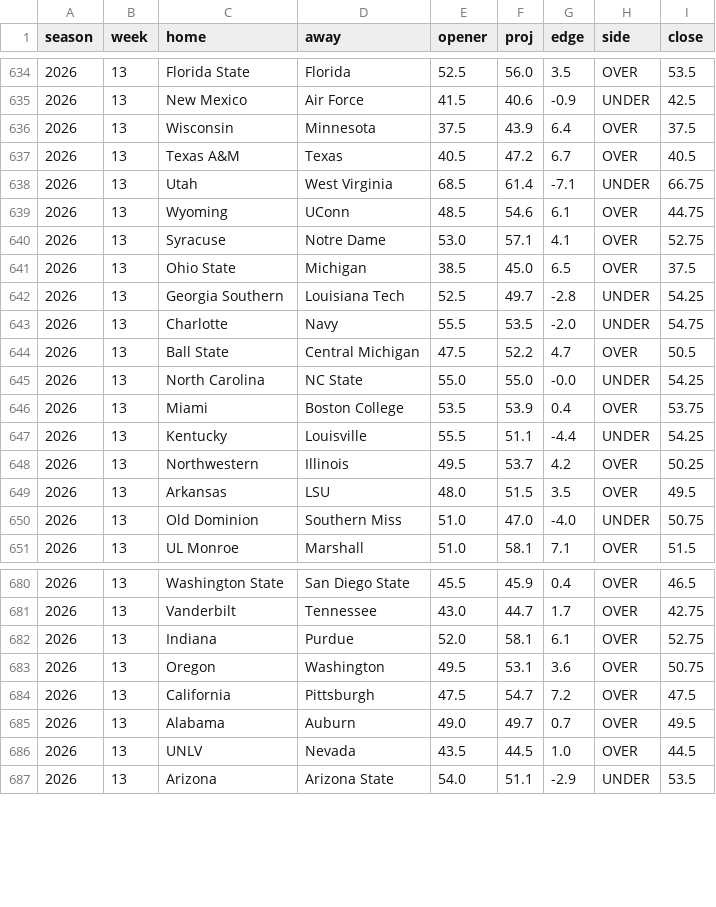
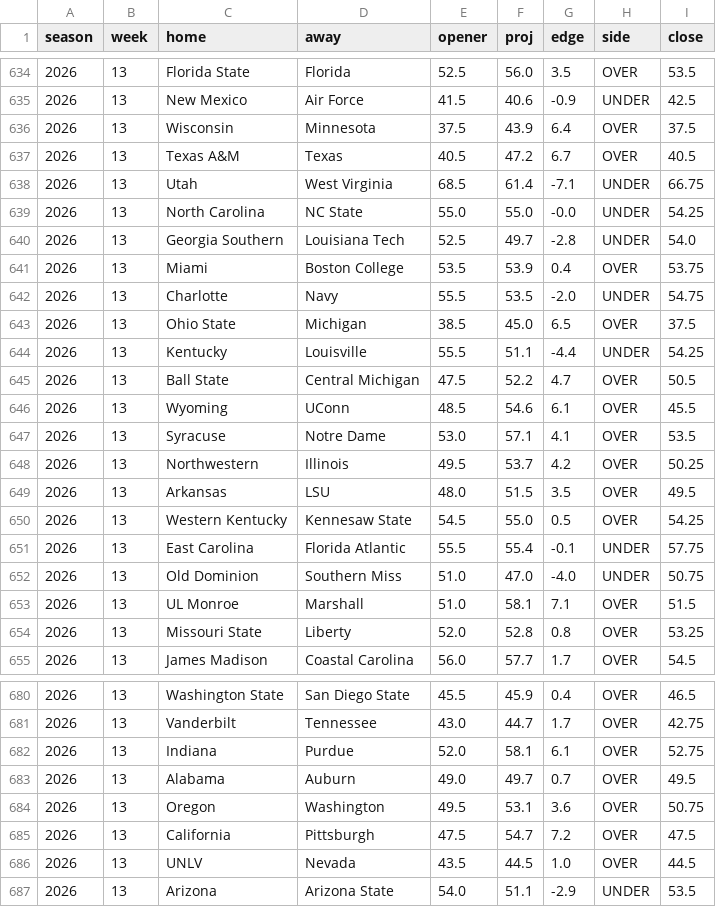
Before and after one commit to aberni03/ncaaf-totals-edge, a CSV file: out/picks_log.csv, drawn as a sheet; only a part is shown, gaps mark what is left out; the diff covers the shown part only.

```diff
--- a/out/picks_log.csv
+++ b/out/picks_log.csv
@@ -638,14 +638,18 @@ season,week,home,away,opener,proj,edge,side,close
 2026,13,Utah,West Virginia,68.5,61.4,-7.1,UNDER,66.75
-2026,13,Wyoming,UConn,48.5,54.6,6.1,OVER,44.75
-2026,13,Syracuse,Notre Dame,53.0,57.1,4.1,OVER,52.75
+2026,13,North Carolina,NC State,55.0,55.0,-0.0,UNDER,54.25
+2026,13,Georgia Southern,Louisiana Tech,52.5,49.7,-2.8,UNDER,54.0
+2026,13,Miami,Boston College,53.5,53.9,0.4,OVER,53.75
+2026,13,Charlotte,Navy,55.5,53.5,-2.0,UNDER,54.75
 2026,13,Ohio State,Michigan,38.5,45.0,6.5,OVER,37.5
-2026,13,Georgia Southern,Louisiana Tech,52.5,49.7,-2.8,UNDER,54.25
-2026,13,Charlotte,Navy,55.5,53.5,-2.0,UNDER,54.75
+2026,13,Kentucky,Louisville,55.5,51.1,-4.4,UNDER,54.25
 2026,13,Ball State,Central Michigan,47.5,52.2,4.7,OVER,50.5
-2026,13,North Carolina,NC State,55.0,55.0,-0.0,UNDER,54.25
-2026,13,Miami,Boston College,53.5,53.9,0.4,OVER,53.75
-2026,13,Kentucky,Louisville,55.5,51.1,-4.4,UNDER,54.25
+2026,13,Wyoming,UConn,48.5,54.6,6.1,OVER,45.5
+2026,13,Syracuse,Notre Dame,53.0,57.1,4.1,OVER,53.5
 2026,13,Northwestern,Illinois,49.5,53.7,4.2,OVER,50.25
 2026,13,Arkansas,LSU,48.0,51.5,3.5,OVER,49.5
+2026,13,Western Kentucky,Kennesaw State,54.5,55.0,0.5,OVER,54.25
+2026,13,East Carolina,Florida Atlantic,55.5,55.4,-0.1,UNDER,57.75
 2026,13,Old Dominion,Southern Miss,51.0,47.0,-4.0,UNDER,50.75
 2026,13,UL Monroe,Marshall,51.0,58.1,7.1,OVER,51.5
+2026,13,Missouri State,Liberty,52.0,52.8,0.8,OVER,53.25
+2026,13,James Madison,Coastal Carolina,56.0,57.7,1.7,OVER,54.5
@@ -682,5 +682,5 @@ season,week,home,away,opener,proj,edge,side,close
 2026,13,Indiana,Purdue,52.0,58.1,6.1,OVER,52.75
+2026,13,Alabama,Auburn,49.0,49.7,0.7,OVER,49.5
 2026,13,Oregon,Washington,49.5,53.1,3.6,OVER,50.75
 2026,13,California,Pittsburgh,47.5,54.7,7.2,OVER,47.5
-2026,13,Alabama,Auburn,49.0,49.7,0.7,OVER,49.5
 2026,13,UNLV,Nevada,43.5,44.5,1.0,OVER,44.5
```
Also changed, not shown: 1 added row, 3 removed rows, 11 moved rows and 20 edited cells elsewhere in this file, out/odds_snapshots.csv, out/slate.csv, 3 other files.
